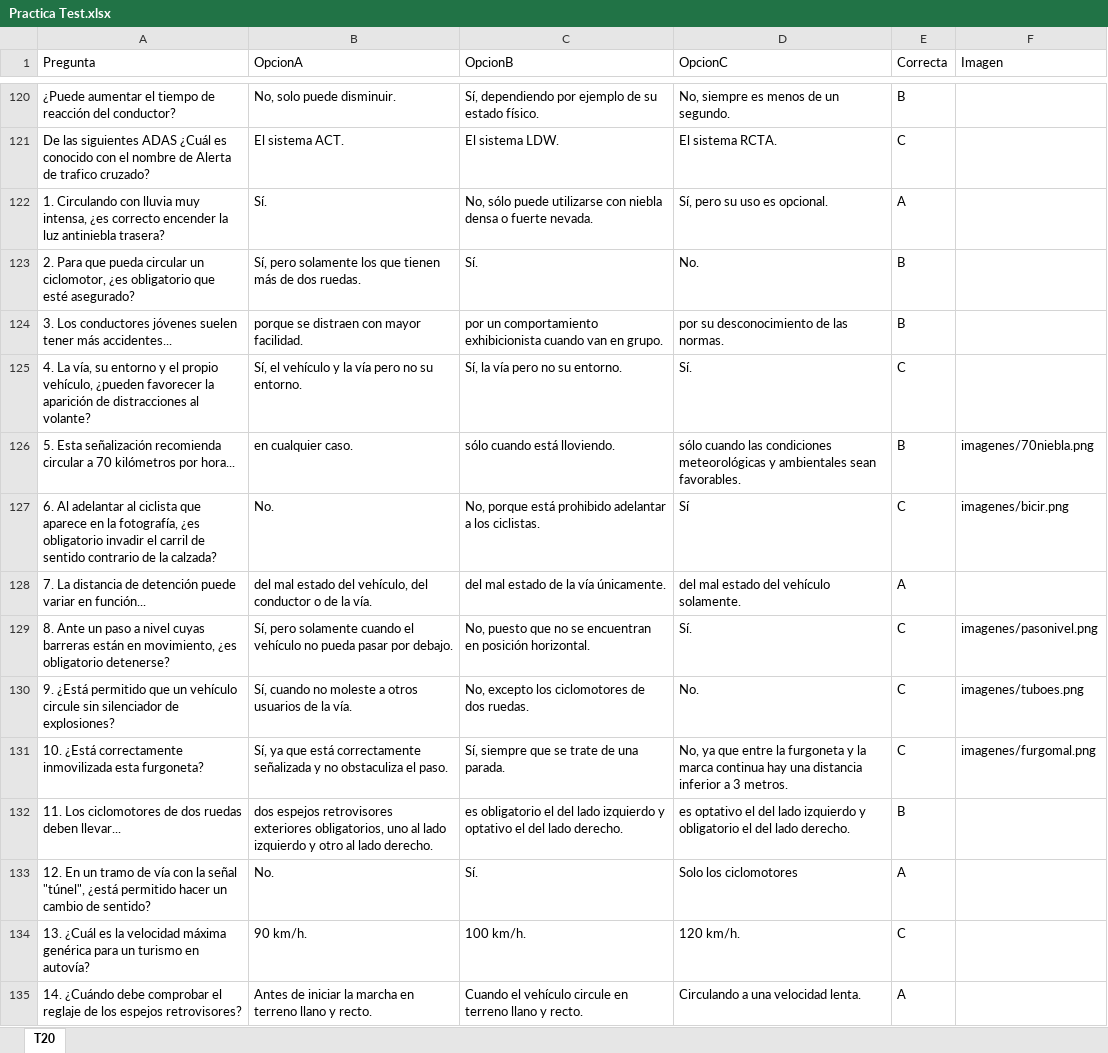
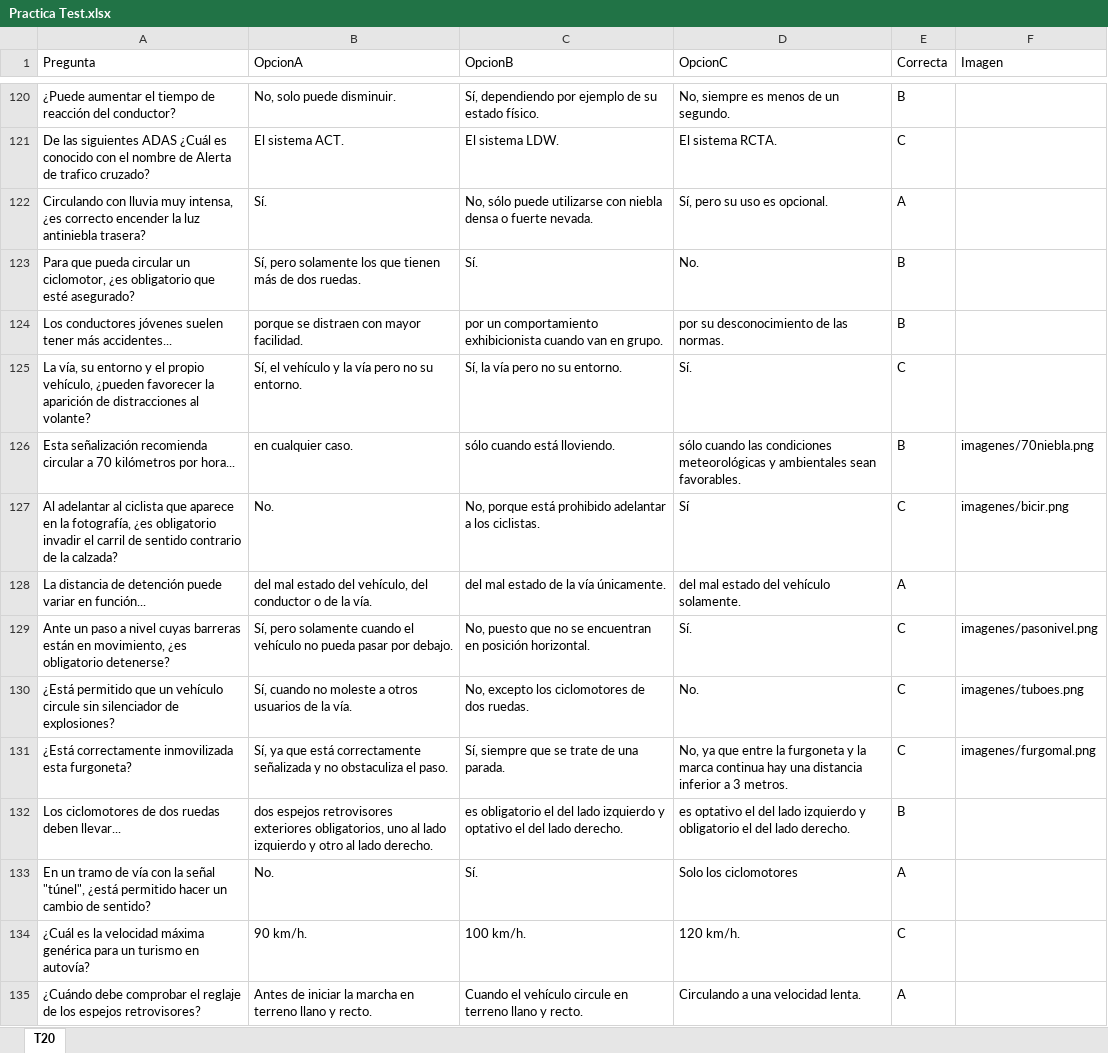
Before and after one commit to Yorchip/AUTOESCUELA, an Excel workbook: datos/Practica Test.xlsx, sheet T20, drawn as a sheet; only a part is shown, gaps mark what is left out; values as stored, in another font and other column widths than the file's, no borders; the diff covers the shown part only; the diff names each change by its address in the sheet, - before the commit and + after, or states it on an @@ line.

Commit message:
Add files via upload

```diff
--- a/datos/Practica Test.xlsx (sheet T20)
+++ b/datos/Practica Test.xlsx (sheet T20)
-A122 (Pregunta): 1. Circulando con…
+A122 (Pregunta): Circulando con…
-A123 (Pregunta): 2. Para que…
+A123 (Pregunta): Para que…
-A124 (Pregunta): 3. Los conductores…
+A124 (Pregunta): Los conductores…
-A125 (Pregunta): 4. La vía,…
+A125 (Pregunta): La vía,…
-A126 (Pregunta): 5. Esta señalización…
+A126 (Pregunta): Esta señalización…
-A127 (Pregunta): 6. Al adelantar…
+A127 (Pregunta): Al adelantar…
-A128 (Pregunta): 7. La distancia…
+A128 (Pregunta): La distancia…
-A129 (Pregunta): 8. Ante un…
+A129 (Pregunta): Ante un…
-A130 (Pregunta): 9. ¿Está permitido…
+A130 (Pregunta): ¿Está permitido…
-A131 (Pregunta): 10. ¿Está correctamente…
+A131 (Pregunta): ¿Está correctamente…
-A132 (Pregunta): 11. Los ciclomotores…
+A132 (Pregunta): Los ciclomotores…
-A133 (Pregunta): 12. En un…
+A133 (Pregunta): En un…
-A134 (Pregunta): 13. ¿Cuál es…
+A134 (Pregunta): ¿Cuál es…
-A135 (Pregunta): 14. ¿Cuándo debe…
+A135 (Pregunta): ¿Cuándo debe…
```
Also changed, not shown: 72 added rows and 18 edited cells elsewhere in this sheet.
